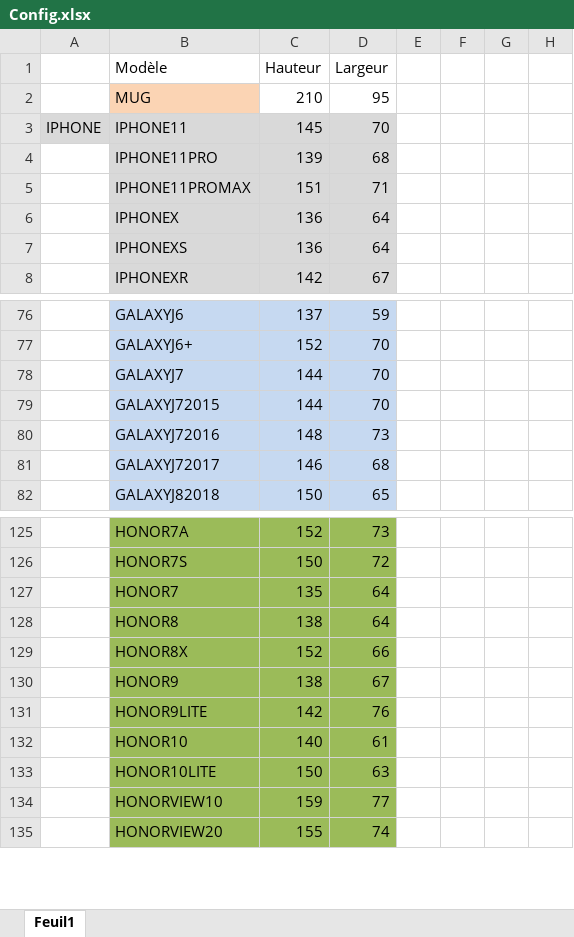
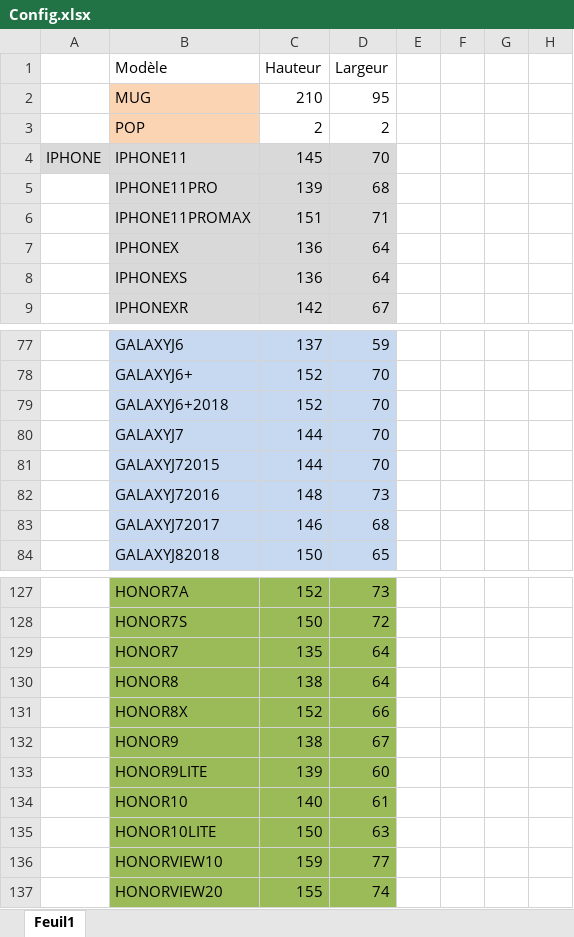
Before and after one commit to ThomasHolley/ProjetDDC, an Excel workbook: Config.xlsx, sheet Feuil1, drawn as a sheet; only a part is shown, gaps mark what is left out; values as stored, in another font and other column widths than the file's, no borders; addresses are those after the commit; the diff names each change by its address in the sheet, - before the commit and + after, or states it on an @@ line.

```diff
--- a/Config.xlsx (sheet Feuil1)
+++ b/Config.xlsx (sheet Feuil1)
+row 3:  | POP | 2 | 2
+row 79:  | GALAXYJ6+2018 | 152 | 70
-C133 (Hauteur): 142
+C133 (Hauteur): 139
-D133 (Largeur): 76
+D133 (Largeur): 60
```
Also changed, not shown: 3 other files.
